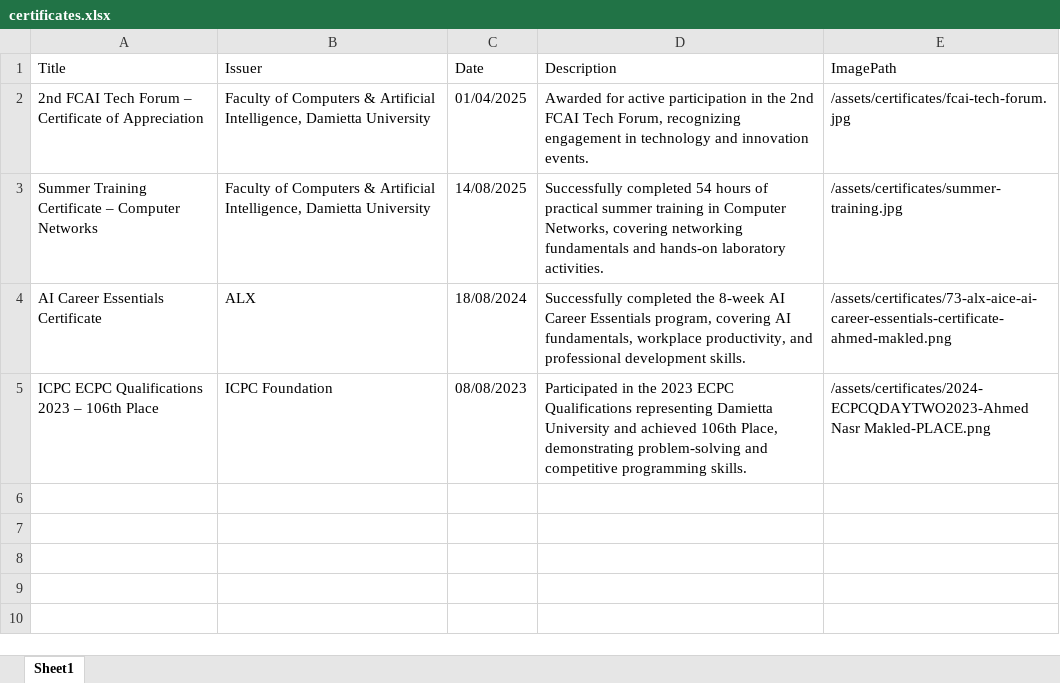
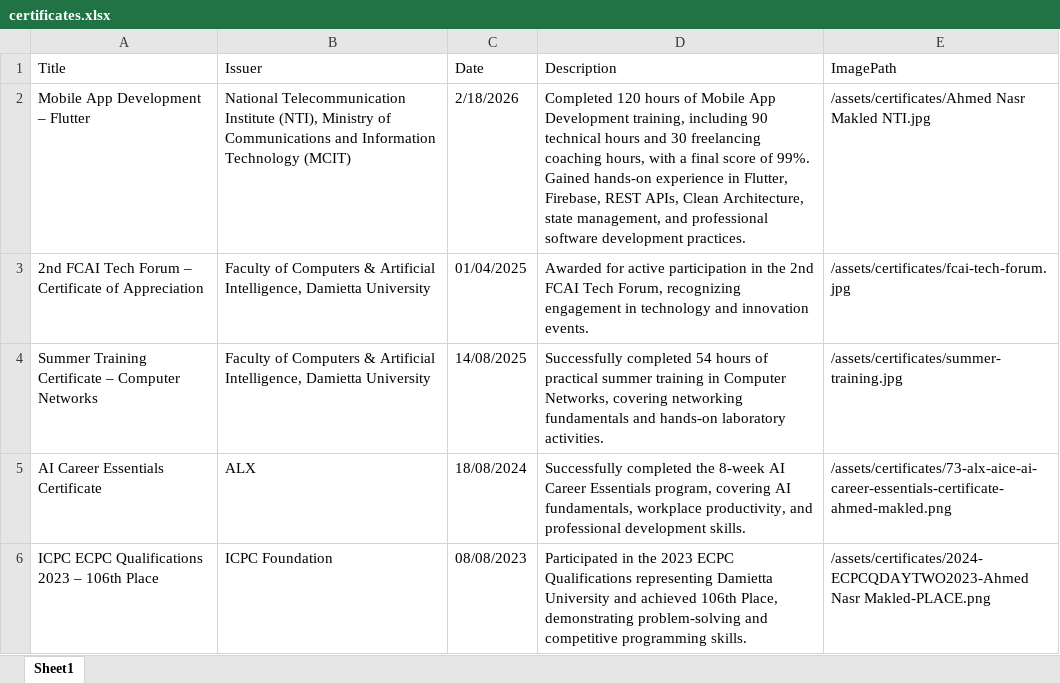
Before and after one commit to ahmed1-makled1/portfolio, an Excel workbook: data/certificates.xlsx, sheet Sheet1, drawn as a sheet; values as stored, in another font and other column widths than the file's, no borders; the diff names each change by its address in the sheet, - before the commit and + after, or states it on an @@ line.

Commit message:
nti certificates

```diff
--- a/data/certificates.xlsx (sheet Sheet1)
+++ b/data/certificates.xlsx (sheet Sheet1)
+row 2: Mobile App Development – Flutter | National Telecommunication Institute (NTI), Ministry of Communications and Information Technology (MCIT) | 2/18/2026 | Completed 120 hours of Mobile App Development training, including 90 technical hours and 30 freelancing coaching hours, with a final score of 99%. Gained hands-on experience in Flutter, Firebase, REST APIs, Clean Architecture, state management, and professional software development practices. | /assets/certificates/Ahmed Nasr Makled NTI.jpg
```
Also changed, not shown: 1 other file.
